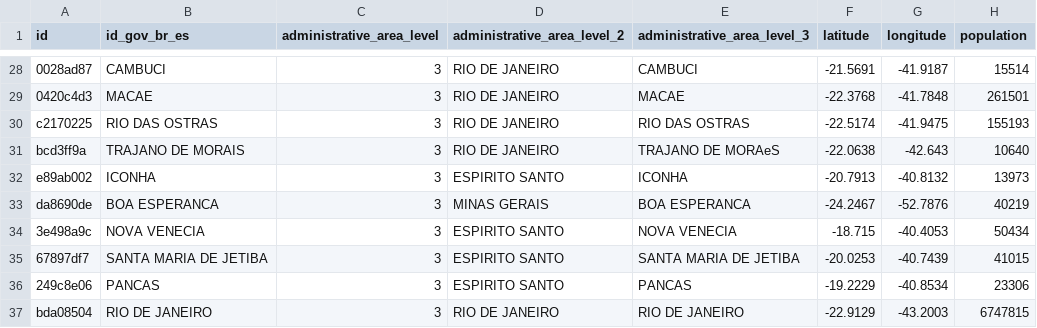
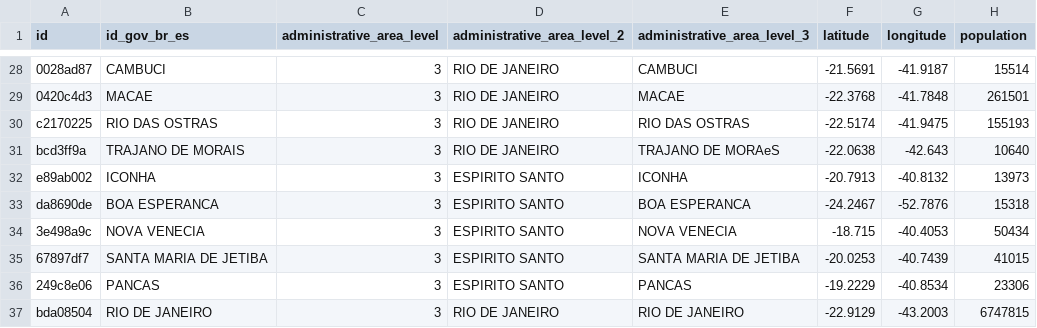
Before and after one commit to covid19datahub/COVID19, a CSV file: inst/extdata/db/BRA.csv, drawn as a sheet; only a part is shown, gaps mark what is left out.

Commit message:
Update BRA.csv

```diff
--- a/inst/extdata/db/BRA.csv
+++ b/inst/extdata/db/BRA.csv
@@ -32,3 +32,3 @@
 "e89ab002","ICONHA",3,"ESPIRITO SANTO","ICONHA",-20.7913,-40.8132,13973
-"da8690de","BOA ESPERANCA",3,"MINAS GERAIS","BOA ESPERANCA",-24.2467,-52.7876,40219
+"da8690de","BOA ESPERANCA",3,"ESPIRITO SANTO","BOA ESPERANCA",-24.2467,-52.7876,15318
 "3e498a9c","NOVA VENECIA",3,"ESPIRITO SANTO","NOVA VENECIA",-18.715,-40.4053,50434
```
